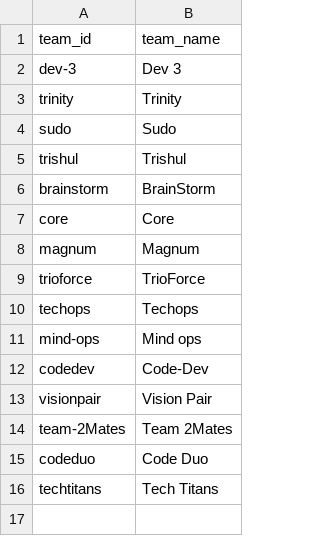
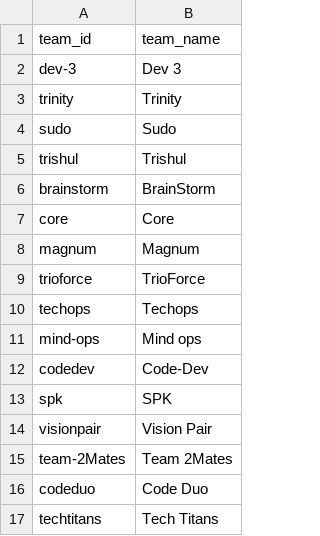
Before and after one commit to SathOps/Activity-Tracker, a CSV file: frontend/public/assets/teams.csv, drawn as a sheet.

```diff
--- a/frontend/public/assets/teams.csv
+++ b/frontend/public/assets/teams.csv
@@ -12,2 +12,3 @@ mind-ops,Mind ops
 codedev,Code-Dev
+spk,SPK
 visionpair,Vision Pair
```
Also changed, not shown: 14 other files.
